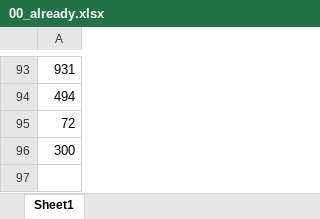
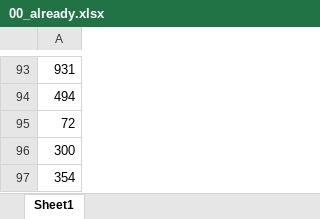
Before and after one commit to zwexcelwang/DataStructure, an Excel workbook: leetcode/00_already.xlsx, sheet Sheet1, drawn as a sheet; only a part is shown, gaps mark what is left out; values as stored, in another font and other column widths than the file's, no borders; the diff names each change by its address in the sheet, - before the commit and + after, or states it on an @@ line.

```diff
--- a/leetcode/00_already.xlsx (sheet Sheet1)
+++ b/leetcode/00_already.xlsx (sheet Sheet1)
+row 97: 354
```
Also changed, not shown: 2 other files.
